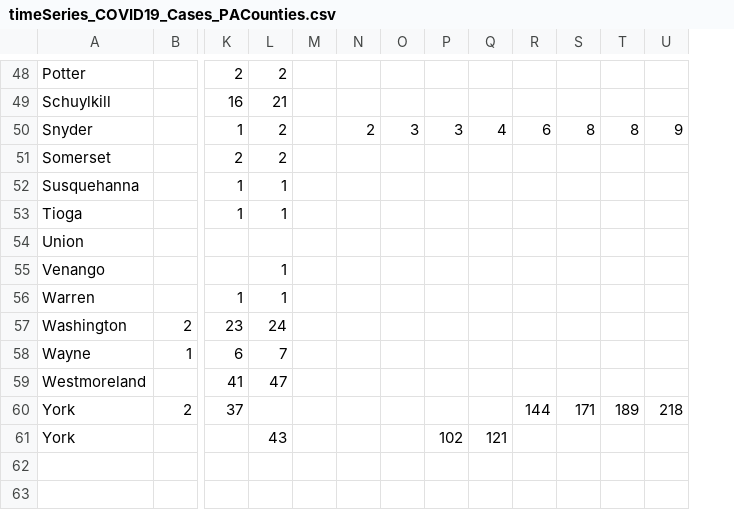
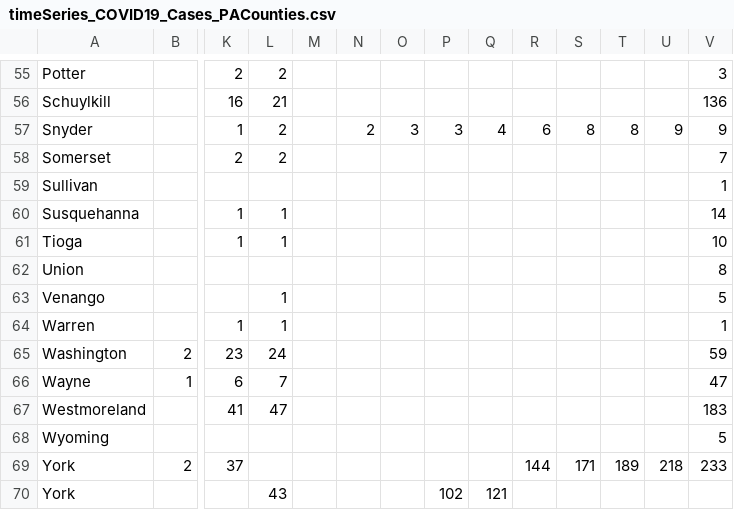
Before and after one commit to menonpg/COVID19_PA, a CSV file: timeSeries_COVID19_Cases_PACounties.csv, drawn as a sheet; only a part is shown, gaps mark what is left out; rows hold the shown columns only; the diff covers the shown part only; the diff names each change by its address in the sheet, - before the commit and + after, or states it on an @@ line.

```diff
--- a/timeSeries_COVID19_Cases_PACounties.csv
+++ b/timeSeries_COVID19_Cases_PACounties.csv
+column V, rows 55-58: 3 | 136 | 9 | 7; rows 60-67: 14 | 10 | 8 | 5 | 1 | 59 | 47 | 183; row 69: 233
+row 59: Sullivan |  |  |  |  |  |  |  |  |  |  |  |  | 1
+row 68: Wyoming |  |  |  |  |  |  |  |  |  |  |  |  | 5
```
Also changed, not shown: 7 added rows elsewhere in this file, timeSeries_COVID19_Deaths_PACounties.csv.
